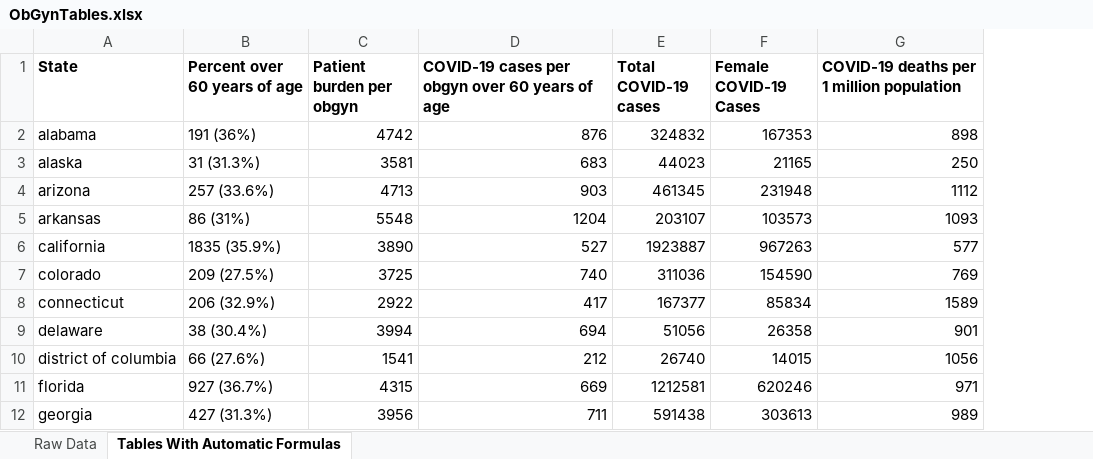
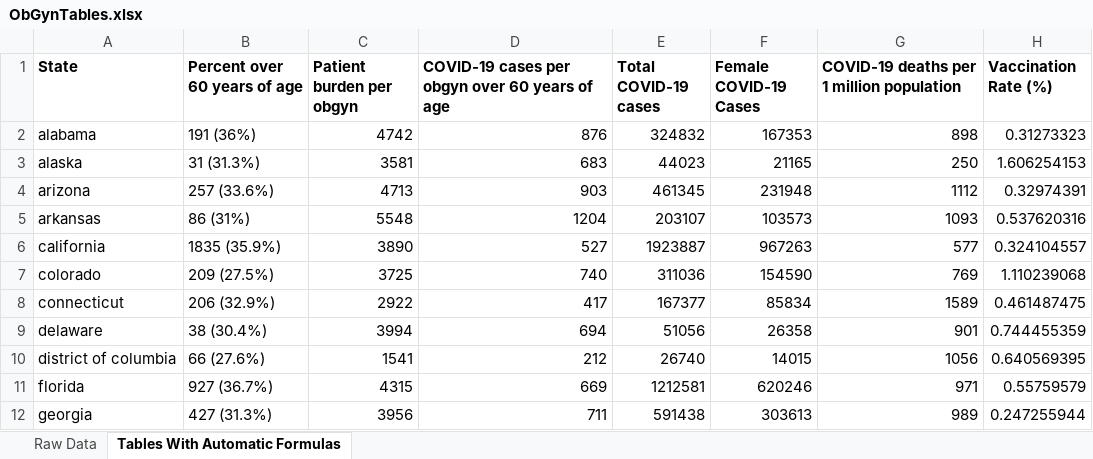
Before and after one commit to cxr244/covid-obgyn, an Excel workbook: DecemberVersions/ObGynTables.xlsx, sheet Tables With Automatic Formulas, drawn as a sheet; only a part is shown; values as stored, in another font and other column widths than the file's, no borders; the diff names each change by its address in the sheet, - before the commit and + after, or states it on an @@ line.

```diff
--- a/DecemberVersions/ObGynTables.xlsx (sheet Tables With Automatic Formulas)
+++ b/DecemberVersions/ObGynTables.xlsx (sheet Tables With Automatic Formulas)
+column H (Vaccination Rate (%)), rows 2-12: 0.31273323 | 1.606254153 | 0.32974391 | 0.537620316 | 0.324104557 | 1.110239068 | 0.461487475 | 0.744455359 | 0.640569395 | 0.55759579 | 0.247255944
```
Also changed, not shown: sheet Raw Data, 5 other files.
